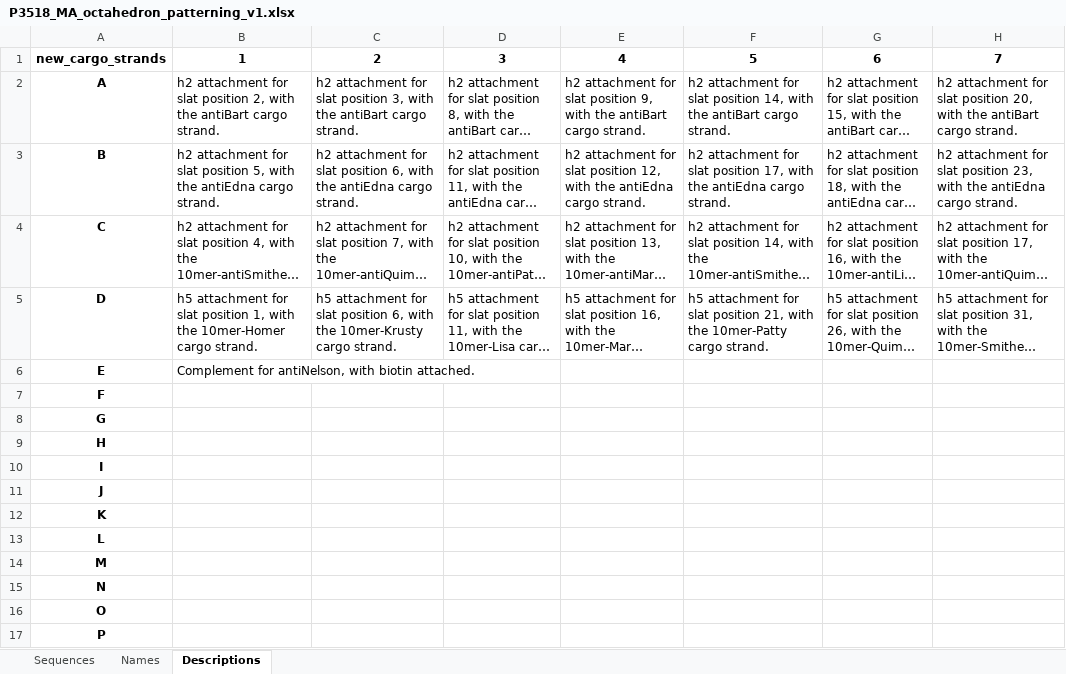
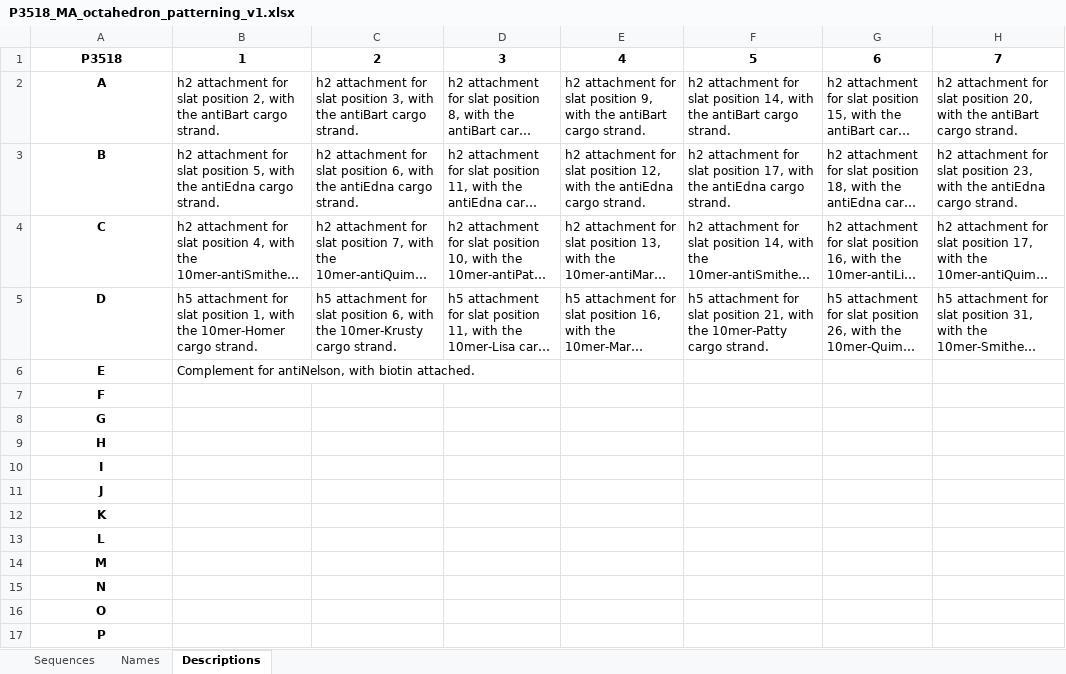
Before and after one commit to mattaq31/Hash-CAD, an Excel workbook: GUI/used-cargo-plates/P3518_MA_octahedron_patterning_v1.xlsx, sheet Descriptions, drawn as a sheet; only a part is shown; long unchanged cells end in …; values as stored, in another font and other column widths than the file's, no borders; the diff names each change by its address in the sheet, - before the commit and + after, or states it on an @@ line.

Commit message:
Created standardized cargo plate format
Also created generic driver for these cargo plates

Fixed old plates so that they were updated. New
ones can be found in the "used-cargo-plates"
folder. Generic driver is currently just floating
in the GUI folder, and not implemented in the
main code yet. Will integrate it soon (hopefully
tomorrow). But in the meantime, it seems able to
import plates from a standard excel file.

```diff
--- a/GUI/used-cargo-plates/P3518_MA_octahedron_patterning_v1.xlsx (sheet Descriptions)
+++ b/GUI/used-cargo-plates/P3518_MA_octahedron_patterning_v1.xlsx (sheet Descriptions)
-A1: new_cargo_strands
+A1: P3518
```
Also changed, not shown: sheet Names, sheet Sequences, GUI/used-cargo-plates/sw_src005_antiNelsonQuimby_cc6hb_h2handles.xlsx, GUI/used-cargo-plates/sw_src007_nelson_quimby_bart_edna.xlsx, 1 other file.
